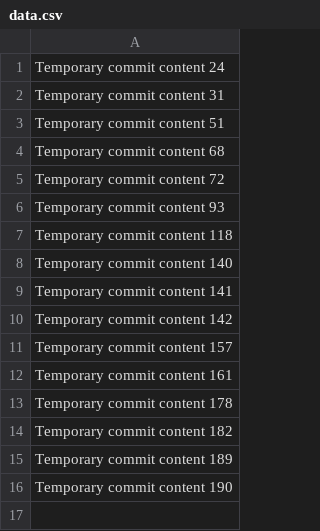
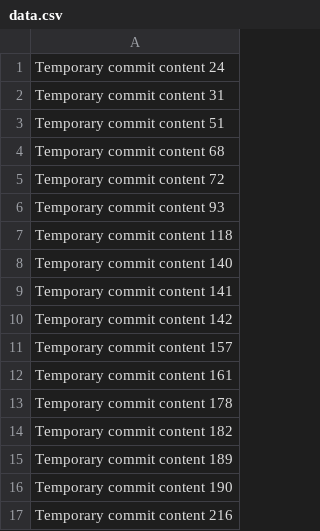
Before and after one commit to farz/animated-meme, a CSV file: data.csv, drawn as a sheet.

```diff
--- a/data.csv
+++ b/data.csv
@@ -16 +16,2 @@ Temporary commit content 189
 Temporary commit content 190
+Temporary commit content 216
```
